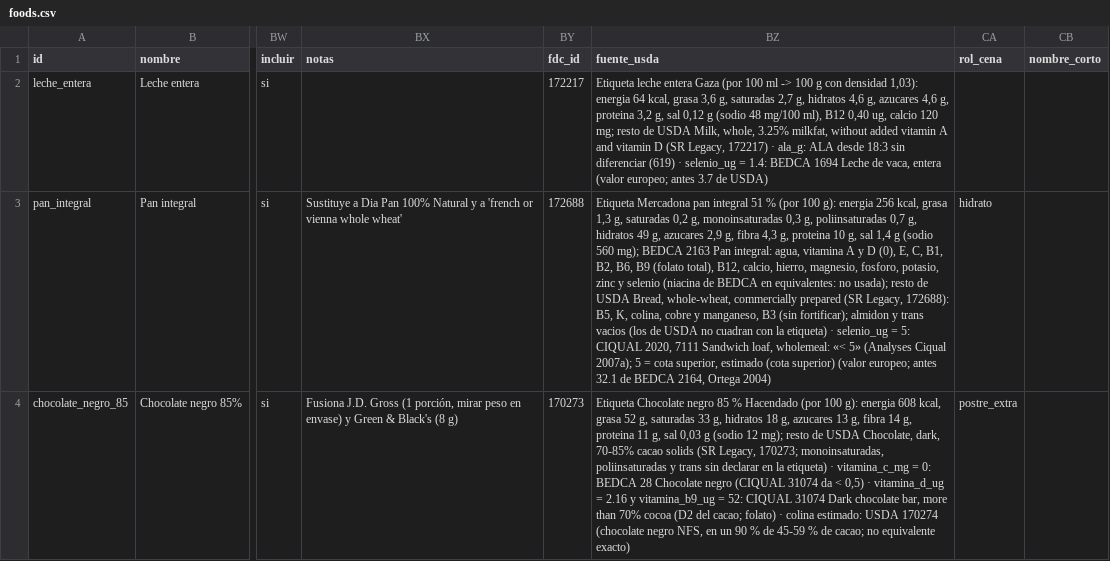
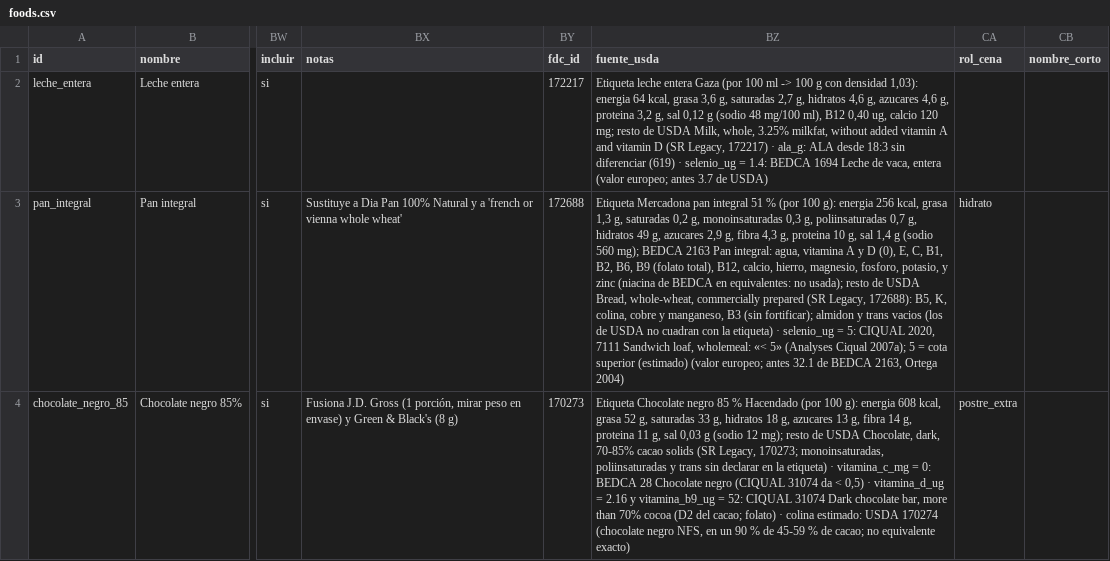
Before and after one commit to victor-rueda02/nutrition-tracker, a CSV file: data/foods.csv, drawn as a sheet; only a part is shown, gaps mark what is left out; the diff covers the shown part only; the diff names each change by its address in the sheet, - before the commit and + after, or states it on an @@ line.

```diff
--- a/data/foods.csv
+++ b/data/foods.csv
-BZ3 (fuente_usda): …fosforo, potasio, zinc y selenio (niacina de BEDCA en equivalentes: no usada); resto de USDA Bread, whole-wheat, commercially prepared (SR Legacy, 172688): B5, K, colina, cobre y manganeso, B3 (sin fortificar); almidon y trans vacios (los de USDA no cuadran con la etiqueta) · selenio_ug = 5: CIQUAL 2020, 7111 Sandwich loaf, wholemeal: «< 5» (Analyses Ciqual 2007a); 5 = cota superior, estimado (cota superior) (valor europeo; antes 32.1 de BEDCA 2164, Ortega 2004)
+BZ3 (fuente_usda): …fosforo, potasio, y zinc (niacina de BEDCA en equivalentes: no usada); resto de USDA Bread, whole-wheat, commercially prepared (SR Legacy, 172688): B5, K, colina, cobre y manganeso, B3 (sin fortificar); almidon y trans vacios (los de USDA no cuadran con la etiqueta) · selenio_ug = 5: CIQUAL 2020, 7111 Sandwich loaf, wholemeal: «< 5» (Analyses Ciqual 2007a); 5 = cota superior (estimado) (valor europeo; antes 32.1 de BEDCA 2163, Ortega 2004)
```
Also changed, not shown: 4 edited cells elsewhere in this file, 3 other files.
